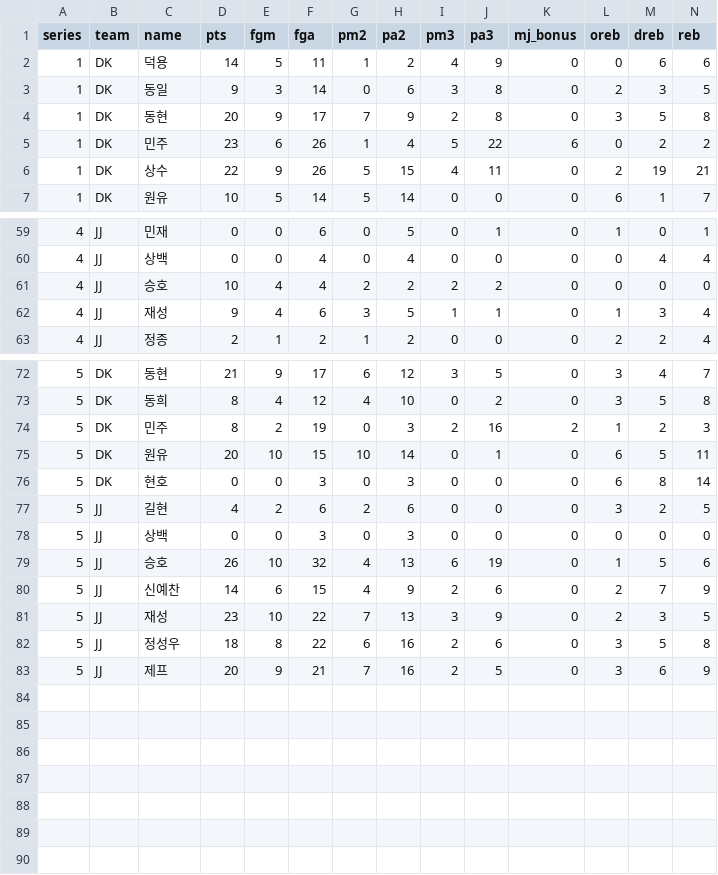
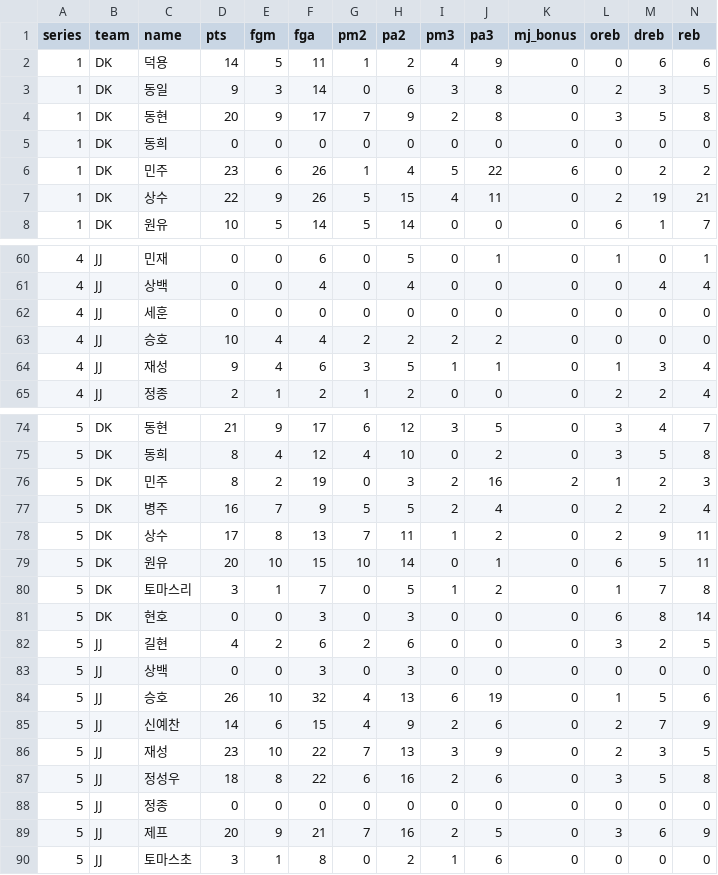
Before and after one commit to DongheeJo/kgsa_basketball, a CSV file: individual_per_series.csv, drawn as a sheet; only a part is shown, gaps mark what is left out; rows hold the shown columns only; the diff names each change by its address in the sheet, - before the commit and + after, or states it on an @@ line.

Commit message:
Data update

```diff
--- a/individual_per_series.csv
+++ b/individual_per_series.csv
+row 5: 1 | DK | 동희 | 0 | 0 | 0 | 0 | 0 | 0 | 0 | 0 | 0 | 0 | 0
+row 62: 4 | JJ | 세훈 | 0 | 0 | 0 | 0 | 0 | 0 | 0 | 0 | 0 | 0 | 0
+row 77: 5 | DK | 병주 | 16 | 7 | 9 | 5 | 5 | 2 | 4 | 0 | 2 | 2 | 4
+row 78: 5 | DK | 상수 | 17 | 8 | 13 | 7 | 11 | 1 | 2 | 0 | 2 | 9 | 11
+row 80: 5 | DK | 토마스리 | 3 | 1 | 7 | 0 | 5 | 1 | 2 | 0 | 1 | 7 | 8
+row 88: 5 | JJ | 정종 | 0 | 0 | 0 | 0 | 0 | 0 | 0 | 0 | 0 | 0 | 0
+row 90: 5 | JJ | 토마스초 | 3 | 1 | 8 | 0 | 2 | 1 | 6 | 0 | 0 | 0 | 0
```
Also changed, not shown: individual_total.csv, team_series.csv, 2 other files.
